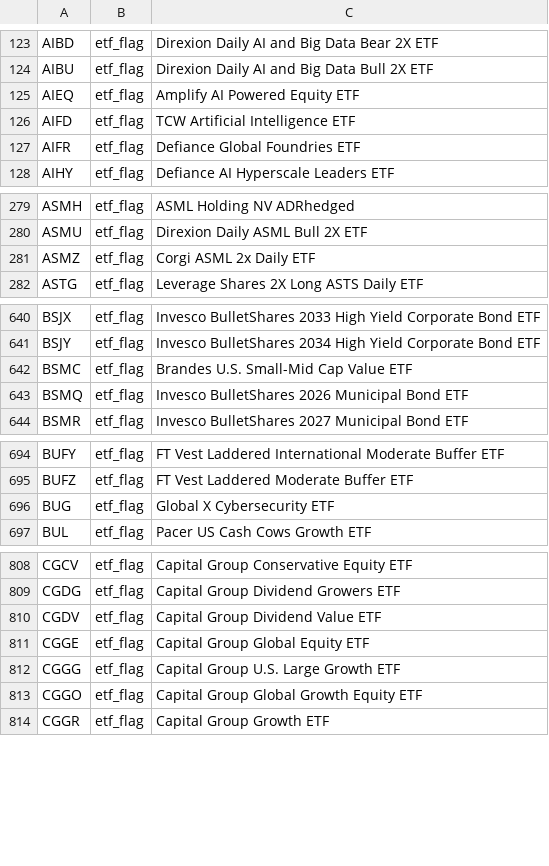
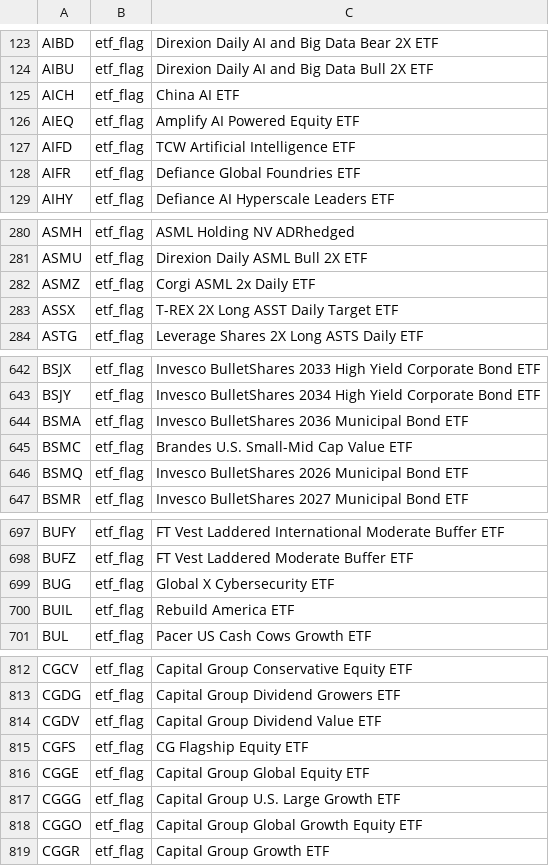
Before and after one commit to zkchong93/eoddata, a CSV file: etp_exclusions.csv, drawn as a sheet; only a part is shown, gaps mark what is left out; the diff covers the shown part only.

```diff
--- a/etp_exclusions.csv
+++ b/etp_exclusions.csv
@@ -124,2 +124,3 @@ AIBD,etf_flag,Direxion Daily AI and Big Data Bear 2X ETF
 AIBU,etf_flag,Direxion Daily AI and Big Data Bull 2X ETF
+AICH,etf_flag,China AI ETF
 AIEQ,etf_flag,Amplify AI Powered Equity ETF
@@ -281,2 +282,3 @@ ASMU,etf_flag,Direxion Daily ASML Bull 2X ETF
 ASMZ,etf_flag,Corgi ASML 2x Daily ETF
+ASSX,etf_flag,T-REX 2X Long ASST Daily Target ETF
 ASTG,etf_flag,Leverage Shares 2X Long ASTS Daily ETF
@@ -641,2 +643,3 @@ BSJX,etf_flag,Invesco BulletShares 2033 High Yield Corporate Bond ETF
 BSJY,etf_flag,Invesco BulletShares 2034 High Yield Corporate Bond ETF
+BSMA,etf_flag,Invesco BulletShares 2036 Municipal Bond ETF
 BSMC,etf_flag,Brandes U.S. Small-Mid Cap Value ETF
@@ -696,2 +699,3 @@ BUFZ,etf_flag,FT Vest Laddered Moderate Buffer ETF
 BUG,etf_flag,Global X Cybersecurity ETF
+BUIL,etf_flag,Rebuild America ETF
 BUL,etf_flag,Pacer US Cash Cows Growth ETF
@@ -810,2 +814,3 @@ CGDG,etf_flag,Capital Group Dividend Growers ETF
 CGDV,etf_flag,Capital Group Dividend Value ETF
+CGFS,etf_flag,CG Flagship Equity ETF
 CGGE,etf_flag,Capital Group Global Equity ETF
```
Also changed, not shown: 8 added rows and 2 edited cells elsewhere in this file, 8 other files.
